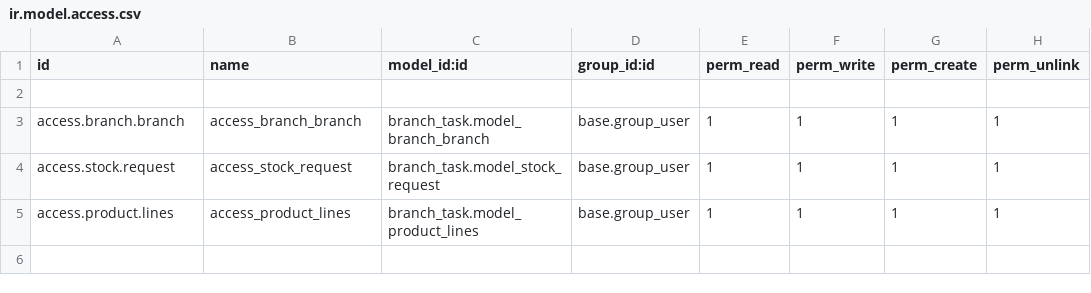
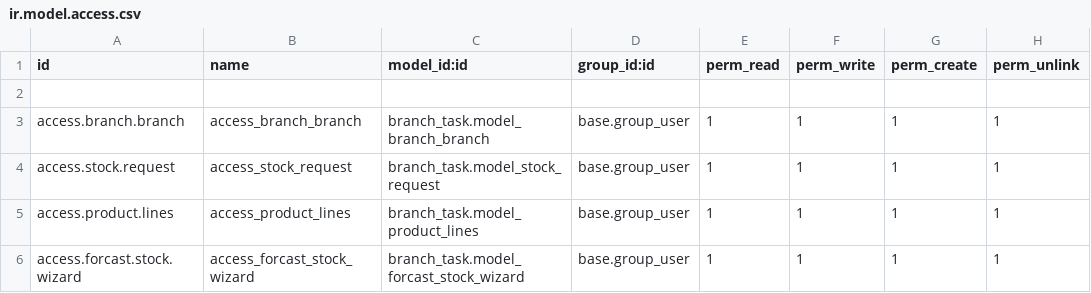
Before and after one commit to fageer/odoo15, a CSV file: custom_addons/branch_task/security/ir.model.access.csv, drawn as a sheet; the diff names each change by its address in the sheet, - before the commit and + after, or states it on an @@ line.

Commit message:
Branches Module

```diff
--- a/custom_addons/branch_task/security/ir.model.access.csv
+++ b/custom_addons/branch_task/security/ir.model.access.csv
+row 6: access.forcast.stock.wizard | access_forcast_stock_wizard | branch_task.model_forcast_stock_wizard | base.group_user | 1 | 1 | 1 | 1
```
Also changed, not shown: 7 other files.
